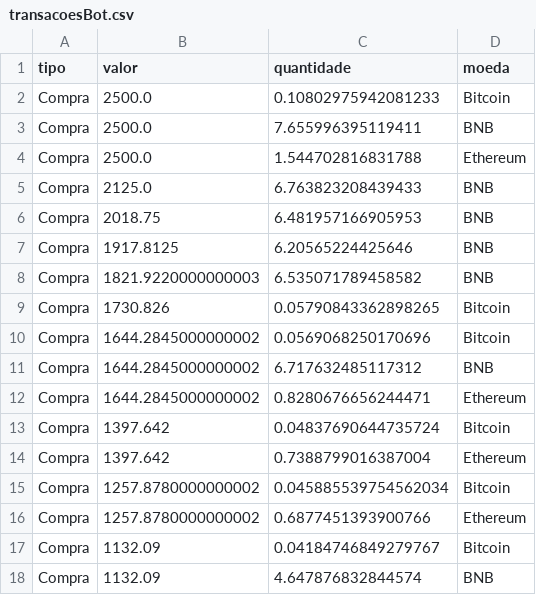
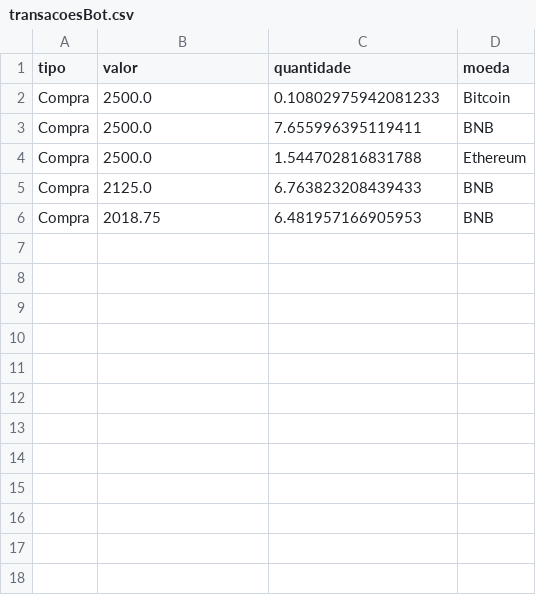
Before and after one commit to yuripopic/TCC-CryptoRush, a CSV file: CryptoRush/data/transacoesBot.csv, drawn as a sheet; the diff names each change by its address in the sheet, - before the commit and + after, or states it on an @@ line.

```diff
--- a/CryptoRush/data/transacoesBot.csv
+++ b/CryptoRush/data/transacoesBot.csv
-row 7: Compra | 1917.8125 | 6.20565224425646 | BNB
-row 8: Compra | 1821.9220000000003 | 6.535071789458582 | BNB
-row 9: Compra | 1730.826 | 0.05790843362898265 | Bitcoin
-row 10: Compra | 1644.2845000000002 | 0.0569068250170696 | Bitcoin
-row 11: Compra | 1644.2845000000002 | 6.717632485117312 | BNB
-row 12: Compra | 1644.2845000000002 | 0.8280676656244471 | Ethereum
-row 13: Compra | 1397.642 | 0.04837690644735724 | Bitcoin
-row 14: Compra | 1397.642 | 0.7388799016387004 | Ethereum
-row 15: Compra | 1257.8780000000002 | 0.045885539754562034 | Bitcoin
-row 16: Compra | 1257.8780000000002 | 0.6877451393900766 | Ethereum
-row 17: Compra | 1132.09 | 0.04184746849279767 | Bitcoin
-row 18: Compra | 1132.09 | 4.647876832844574 | BNB
```
Also changed, not shown: 9 other files.
